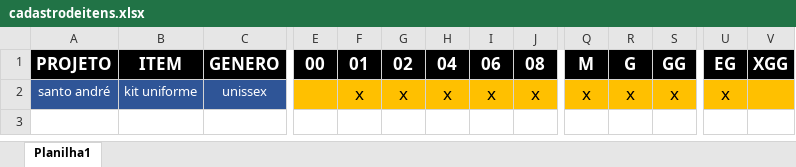
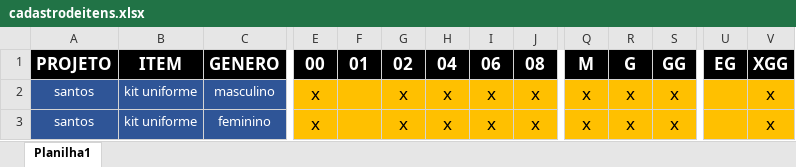
Before and after one commit to Alexandre1313/system_sys_back, an Excel workbook: core/utils/cadastrodeitens.xlsx, sheet Planilha1, drawn as a sheet; only a part is shown, gaps mark what is left out; values as stored, in another font and other column widths than the file's, no borders; rows hold the shown columns only; the diff names each change by its address in the sheet, - before the commit and + after, or states it on an @@ line.

```diff
--- a/core/utils/cadastrodeitens.xlsx (sheet Planilha1)
+++ b/core/utils/cadastrodeitens.xlsx (sheet Planilha1)
-A2: santo andré
+A2: santos
-C2: unissex
+C2: masculino
-E2: (empty)
+E2: x
-F2: x
+F2: (empty)
-U2: x
+U2: (empty)
-V2: (empty)
+V2: x
+row 3: santos | kit uniforme | feminino | x |  | x | x | x | x | x | x | x |  | x
```
Also changed, not shown: 1 other file.
